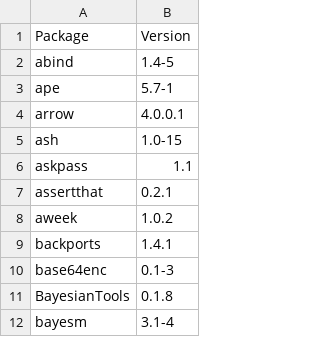
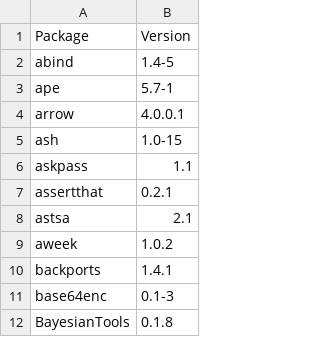
Before and after one commit to opensafely-core/r-docker, a CSV file: packages.csv, drawn as a sheet; only a part is shown; the shorter side is filled out with more unchanged rows; the diff names each change by its address in the sheet, - before the commit and + after, or states it on an @@ line.

Commit message:
just add-package astsa

```diff
--- a/packages.csv
+++ b/packages.csv
+row 8: astsa | 2.1
```
Also changed, not shown: 1 other file.
